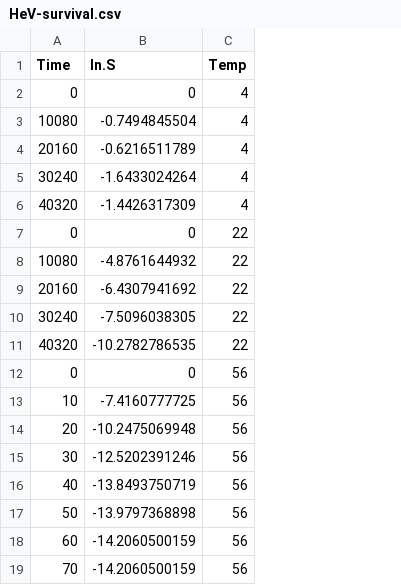
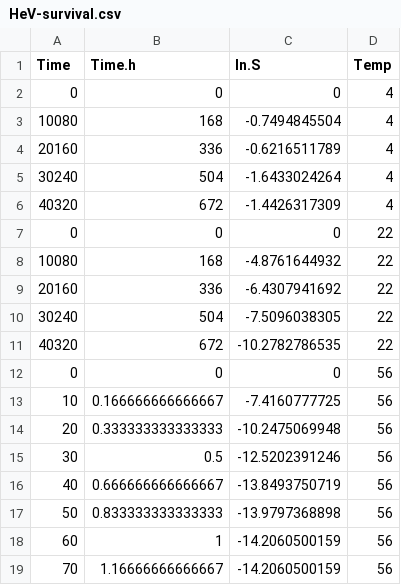
Before and after one commit to gerardommc/Ecologia-Teorica-II, a CSV file: Nicho/Datos/HeV-survival.csv, drawn as a sheet; the diff names each change by its address in the sheet, - before the commit and + after, or states it on an @@ line.

```diff
--- a/Nicho/Datos/HeV-survival.csv
+++ b/Nicho/Datos/HeV-survival.csv
+column B (Time.h), rows 2-19: 0 | 168 | 336 | 504 | 672 | 0 | 168 | 336 | 504 | 672 | 0 | 0.166666666666667 | 0.333333333333333 | 0.5 | 0.666666666666667 | 0.833333333333333 | 1 | 1.16666666666667
```
Also changed, not shown: 8 other files.
